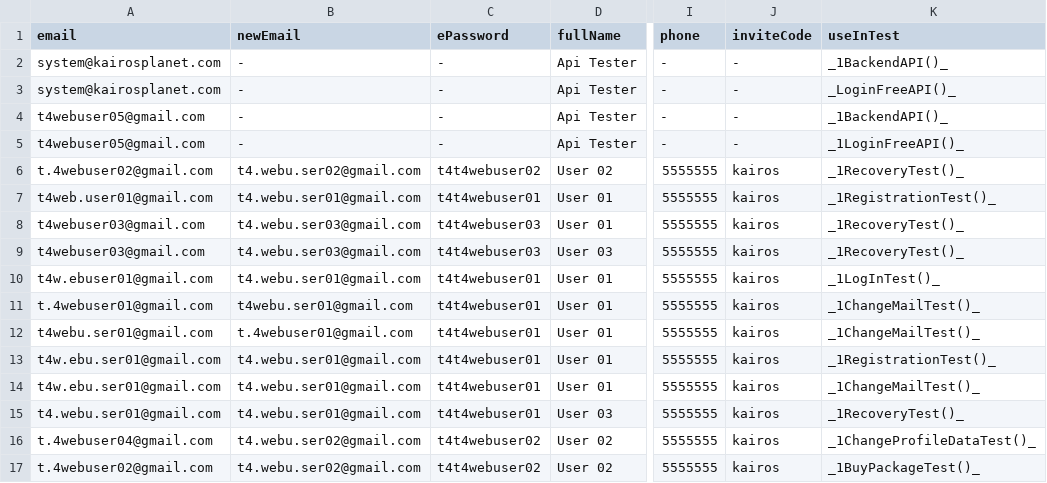
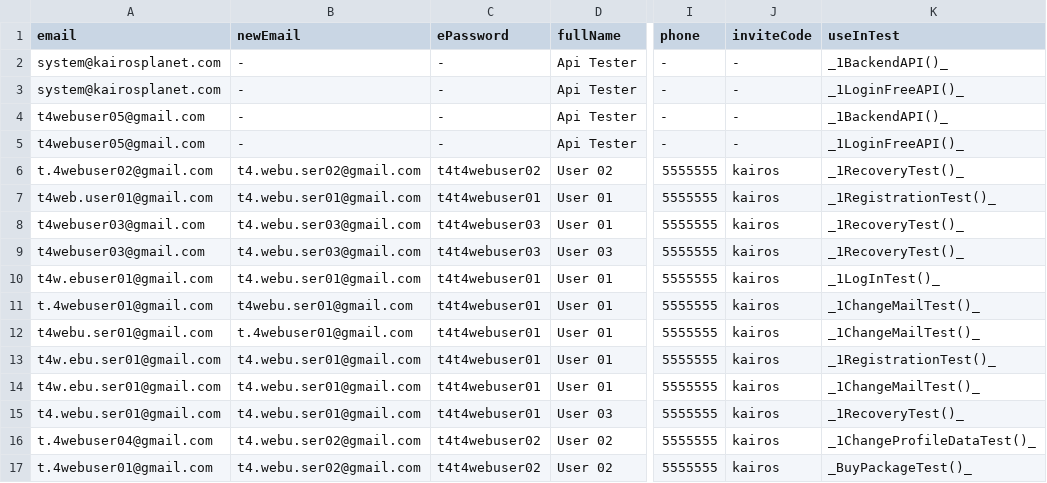
Before and after one commit to bazaka/Wxmlm, a CSV file: src/Users.csv, drawn as a sheet; only a part is shown, gaps mark what is left out; the diff names each change by its address in the sheet, - before the commit and + after, or states it on an @@ line.

```diff
--- a/src/Users.csv
+++ b/src/Users.csv
-K3 (useInTest): _LoginFreeAPI()_
+K3 (useInTest): _1LoginFreeAPI()_
-A17 (email): t.4webuser02@gmail.com
+A17 (email): t.4webuser01@gmail.com
-K17 (useInTest): _1BuyPackageTest()_
+K17 (useInTest): _BuyPackageTest()_
```
Also changed, not shown: 8 other files.
